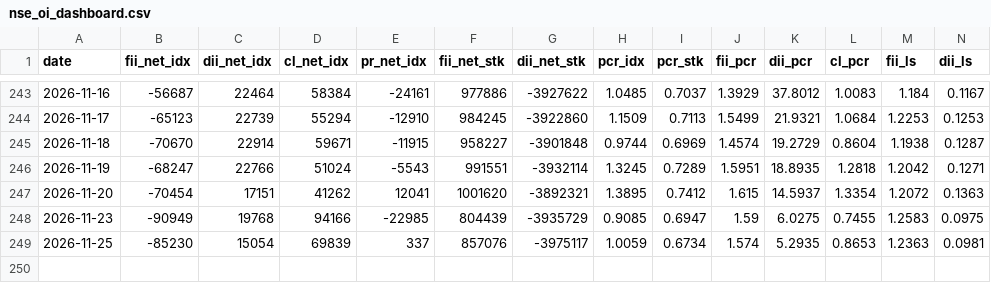
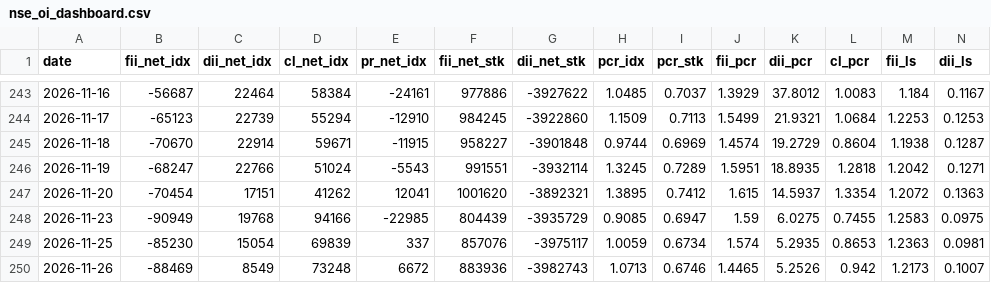
Before and after one commit to kris46/FII_DII_Analysis, a CSV file: nse_oi_dashboard.csv, drawn as a sheet; only a part is shown, gaps mark what is left out; rows hold the shown columns only; the diff names each change by its address in the sheet, - before the commit and + after, or states it on an @@ line.

Commit message:
Automated FII_DII OI data update on 26-11-2026

```diff
--- a/nse_oi_dashboard.csv
+++ b/nse_oi_dashboard.csv
+row 250: 2026-11-26 | -88469 | 8549 | 73248 | 6672 | 883936 | -3982743 | 1.0713 | 0.6746 | 1.4465 | 5.2526 | 0.942 | 1.2173 | 0.1007
```
